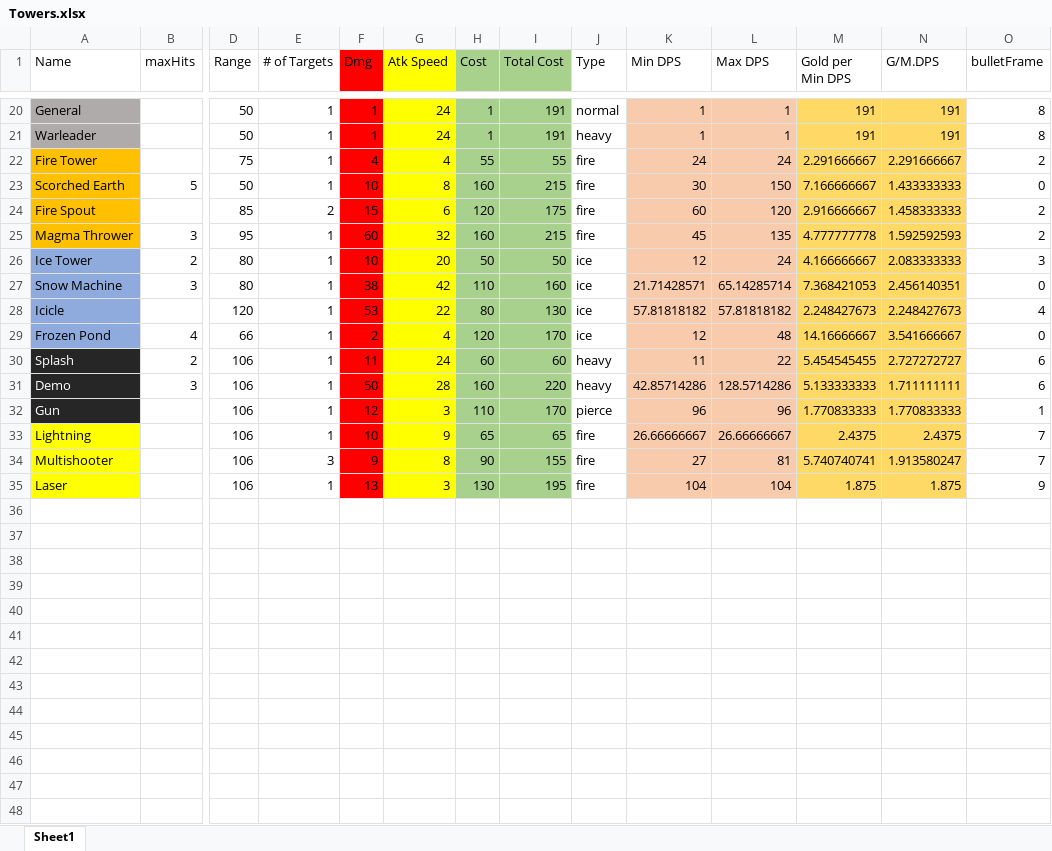
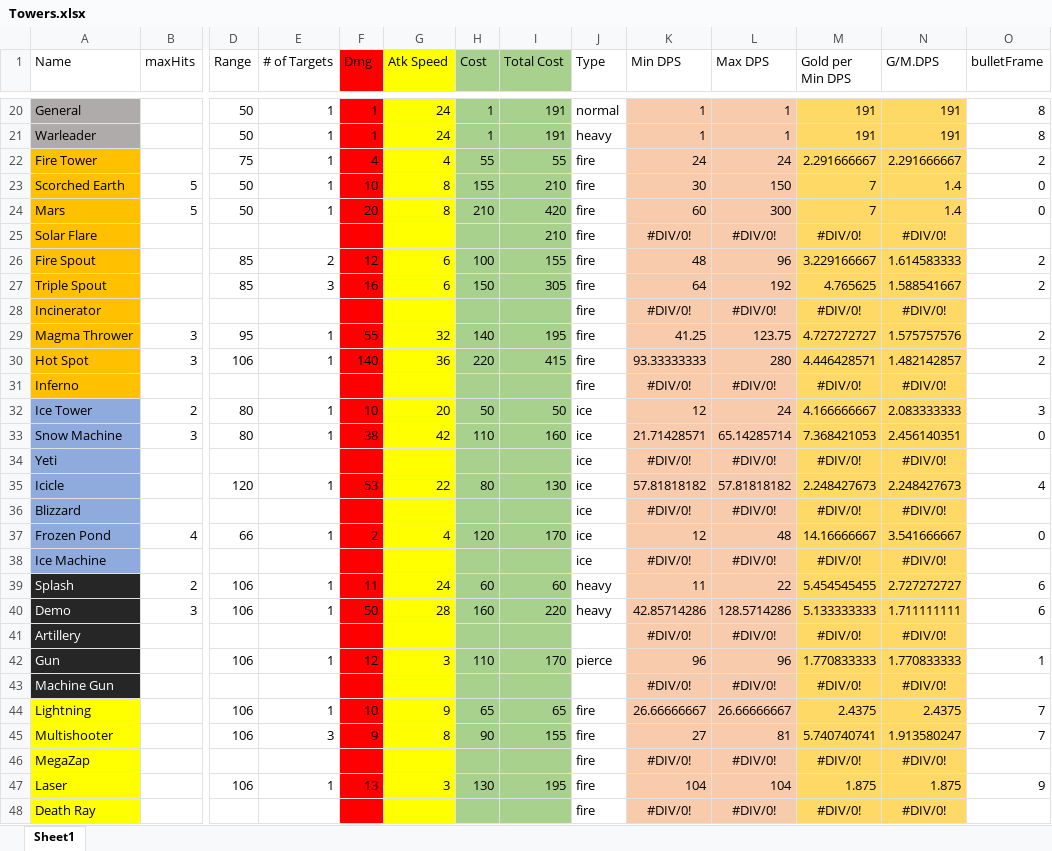
Before and after one commit to m3e/TowerDefense, an Excel workbook: towers/Towers.xlsx, sheet Sheet1, drawn as a sheet; only a part is shown, gaps mark what is left out; values as stored, in another font and other column widths than the file's, no borders; conditional formats and table styles not drawn; addresses are those after the commit; rows hold the shown columns only; the diff names each change by its address in the sheet, - before the commit and + after, or states it on an @@ line.

Commit message:
towers

```diff
--- a/towers/Towers.xlsx (sheet Sheet1)
+++ b/towers/Towers.xlsx (sheet Sheet1)
-H23 (Cost): 160
+H23 (Cost): 155
-I23 (Total Cost): 215
+I23 (Total Cost): 210
-M23 (Gold per Min DPS): 7.166666667
+M23 (Gold per Min DPS): 7
-N23 (G/M.DPS): 1.433333333
+N23 (G/M.DPS): 1.4
+row 24: Mars | 5 | 50 | 1 | 20 | 8 | 210 | 420 | fire | 60 | 300 | 7 | 1.4 | 0
+row 25: Solar Flare |  |  |  |  |  |  | 210 | fire | #DIV/0! | #DIV/0! | #DIV/0! | #DIV/0!
-F26 (Dmg): 15
+F26 (Dmg): 12
-H26 (Cost): 120
+H26 (Cost): 100
-I26 (Total Cost): 175
+I26 (Total Cost): 155
-K26 (Min DPS): 60
+K26 (Min DPS): 48
-L26 (Max DPS): 120
+L26 (Max DPS): 96
-M26 (Gold per Min DPS): 2.916666667
+M26 (Gold per Min DPS): 3.229166667
-N26 (G/M.DPS): 1.458333333
+N26 (G/M.DPS): 1.614583333
+row 27: Triple Spout |  | 85 | 3 | 16 | 6 | 150 | 305 | fire | 64 | 192 | 4.765625 | 1.588541667 | 2
+row 28: Incinerator |  |  |  |  |  |  |  | fire | #DIV/0! | #DIV/0! | #DIV/0! | #DIV/0!
-F29 (Dmg): 60
+F29 (Dmg): 55
-H29 (Cost): 160
+H29 (Cost): 140
-I29 (Total Cost): 215
+I29 (Total Cost): 195
-K29 (Min DPS): 45
+K29 (Min DPS): 41.25
-L29 (Max DPS): 135
+L29 (Max DPS): 123.75
-M29 (Gold per Min DPS): 4.777777778
+M29 (Gold per Min DPS): 4.727272727
-N29 (G/M.DPS): 1.592592593
+N29 (G/M.DPS): 1.575757576
+row 30: Hot Spot | 3 | 106 | 1 | 140 | 36 | 220 | 415 | fire | 93.33333333 | 280 | 4.446428571 | 1.482142857 | 2
+row 31: Inferno |  |  |  |  |  |  |  | fire | #DIV/0! | #DIV/0! | #DIV/0! | #DIV/0!
+row 34: Yeti |  |  |  |  |  |  |  | ice | #DIV/0! | #DIV/0! | #DIV/0! | #DIV/0!
+row 36: Blizzard |  |  |  |  |  |  |  | ice | #DIV/0! | #DIV/0! | #DIV/0! | #DIV/0!
+row 38: Ice Machine |  |  |  |  |  |  |  | ice | #DIV/0! | #DIV/0! | #DIV/0! | #DIV/0!
+row 41: Artillery |  |  |  |  |  |  |  |  | #DIV/0! | #DIV/0! | #DIV/0! | #DIV/0!
+row 43: Machine Gun |  |  |  |  |  |  |  |  | #DIV/0! | #DIV/0! | #DIV/0! | #DIV/0!
+row 46: MegaZap |  |  |  |  |  |  |  | fire | #DIV/0! | #DIV/0! | #DIV/0! | #DIV/0!
+row 48: Death Ray |  |  |  |  |  |  |  | fire | #DIV/0! | #DIV/0! | #DIV/0! | #DIV/0!
```
Also changed, not shown: formulas that keep their value, 8 other files.
